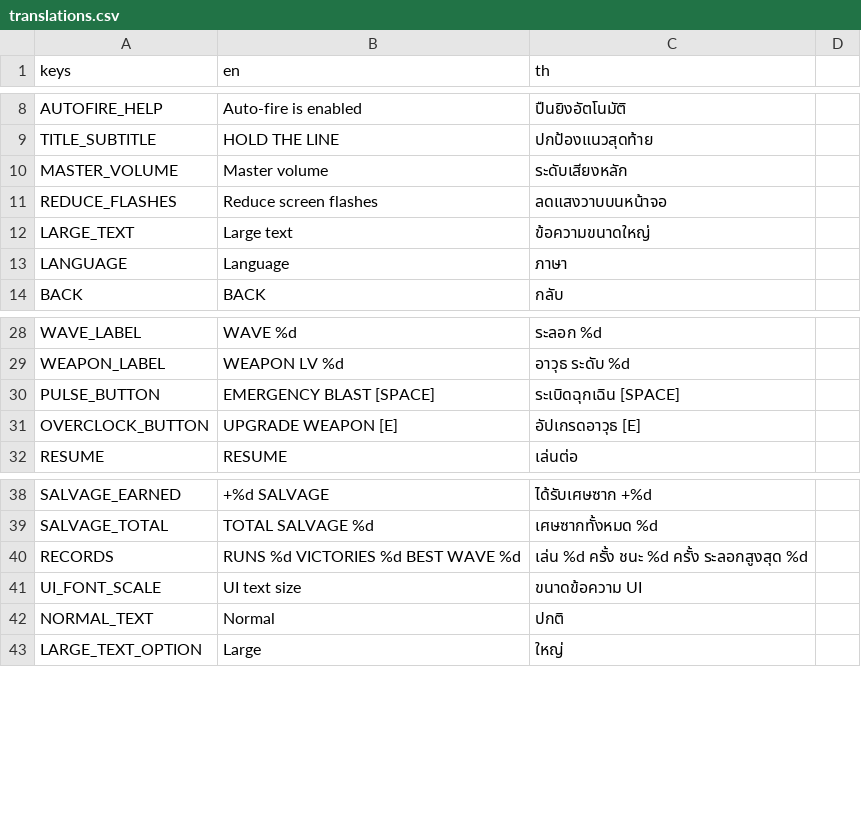
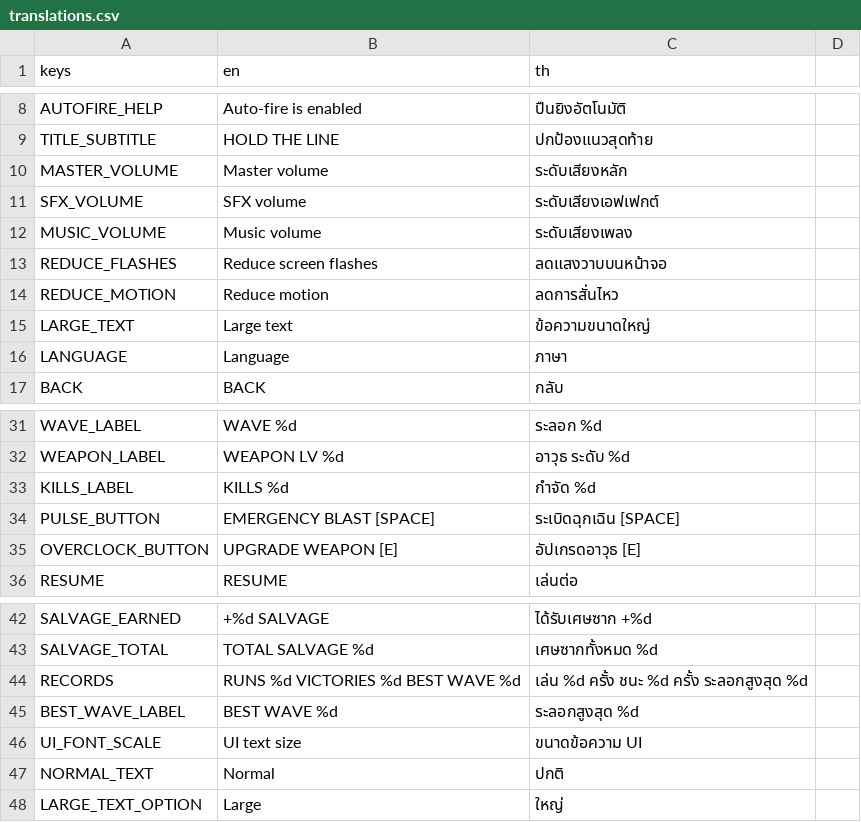
Before and after one commit to nattawutvisayataksin/m-home-game, a CSV file: projects/last-light/assets/localization/translations.csv, drawn as a sheet; only a part is shown, gaps mark what is left out.

```diff
--- a/projects/last-light/assets/localization/translations.csv
+++ b/projects/last-light/assets/localization/translations.csv
@@ -10,3 +10,6 @@ TITLE_SUBTITLE,HOLD THE LINE,ปกป้องแนวสุดท้าย
 MASTER_VOLUME,Master volume,ระดับเสียงหลัก
+SFX_VOLUME,SFX volume,ระดับเสียงเอฟเฟกต์
+MUSIC_VOLUME,Music volume,ระดับเสียงเพลง
 REDUCE_FLASHES,Reduce screen flashes,ลดแสงวาบบนหน้าจอ
+REDUCE_MOTION,Reduce motion,ลดการสั่นไหว
 LARGE_TEXT,Large text,ข้อความขนาดใหญ่
@@ -29,2 +32,3 @@ WAVE_LABEL,WAVE %d,ระลอก %d
 WEAPON_LABEL,WEAPON LV %d,อาวุธ ระดับ %d
+KILLS_LABEL,KILLS %d,กำจัด %d
 PULSE_BUTTON,EMERGENCY BLAST  [SPACE],ระเบิดฉุกเฉิน  [SPACE]
@@ -40,2 +44,3 @@ SALVAGE_TOTAL,TOTAL SALVAGE %d,เศษซากทั้งหมด %d
 RECORDS,RUNS %d   VICTORIES %d   BEST WAVE %d,เล่น %d ครั้ง   ชนะ %d ครั้ง   ระลอกสูงสุด %d
+BEST_WAVE_LABEL,BEST WAVE %d,ระลอกสูงสุด %d
 UI_FONT_SCALE,UI text size,ขนาดข้อความ UI
```
Also changed, not shown: 13 other files.
